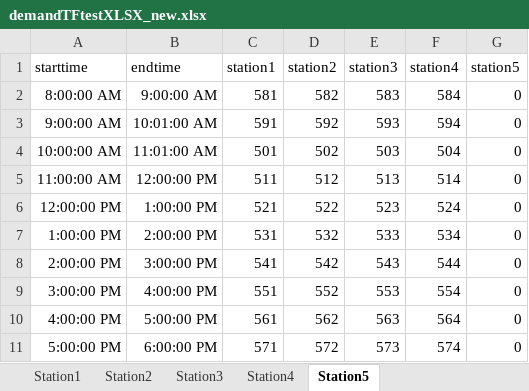
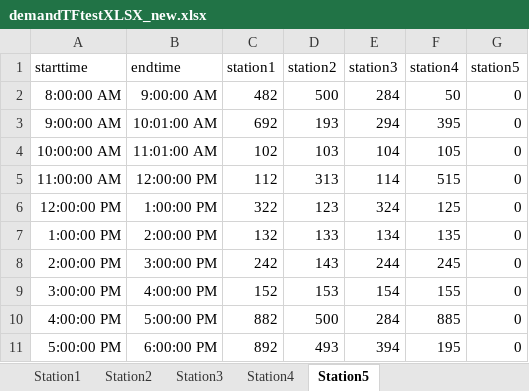
Before and after one commit to atchapcyp/service_plan_form, an Excel workbook: Service_plan_form/demand_format/demandTFtestXLSX_new.xlsx, sheet Station5, drawn as a sheet; values as stored, in another font and other column widths than the file's, no borders; conditional formats not drawn; the diff names each change by its address in the sheet, - before the commit and + after, or states it on an @@ line.

```diff
--- a/Service_plan_form/demand_format/demandTFtestXLSX_new.xlsx (sheet Station5)
+++ b/Service_plan_form/demand_format/demandTFtestXLSX_new.xlsx (sheet Station5)
-C2 (station1): 581
+C2 (station1): 482
-D2 (station2): 582
+D2 (station2): 500
-E2 (station3): 583
+E2 (station3): 284
-F2 (station4): 584
+F2 (station4): 50
-C3 (station1): 591
+C3 (station1): 692
-D3 (station2): 592
+D3 (station2): 193
-E3 (station3): 593
+E3 (station3): 294
-F3 (station4): 594
+F3 (station4): 395
-C4 (station1): 501
+C4 (station1): 102
-D4 (station2): 502
+D4 (station2): 103
-E4 (station3): 503
+E4 (station3): 104
-F4 (station4): 504
+F4 (station4): 105
-C5 (station1): 511
+C5 (station1): 112
-D5 (station2): 512
+D5 (station2): 313
-E5 (station3): 513
+E5 (station3): 114
-F5 (station4): 514
+F5 (station4): 515
-C6 (station1): 521
+C6 (station1): 322
-D6 (station2): 522
+D6 (station2): 123
-E6 (station3): 523
+E6 (station3): 324
-F6 (station4): 524
+F6 (station4): 125
-C7 (station1): 531
+C7 (station1): 132
-D7 (station2): 532
+D7 (station2): 133
-E7 (station3): 533
+E7 (station3): 134
-F7 (station4): 534
+F7 (station4): 135
-C8 (station1): 541
+C8 (station1): 242
-D8 (station2): 542
+D8 (station2): 143
-E8 (station3): 543
+E8 (station3): 244
-F8 (station4): 544
+F8 (station4): 245
-C9 (station1): 551
+C9 (station1): 152
-D9 (station2): 552
+D9 (station2): 153
-E9 (station3): 553
+E9 (station3): 154
-F9 (station4): 554
+F9 (station4): 155
-C10 (station1): 561
+C10 (station1): 882
-D10 (station2): 562
+D10 (station2): 500
-E10 (station3): 563
+E10 (station3): 284
-F10 (station4): 564
+F10 (station4): 885
-C11 (station1): 571
+C11 (station1): 892
-D11 (station2): 572
+D11 (station2): 493
-E11 (station3): 573
+E11 (station3): 394
-F11 (station4): 574
+F11 (station4): 195
```
Also changed, not shown: sheet Station4, sheet Station3, 8 other files.
